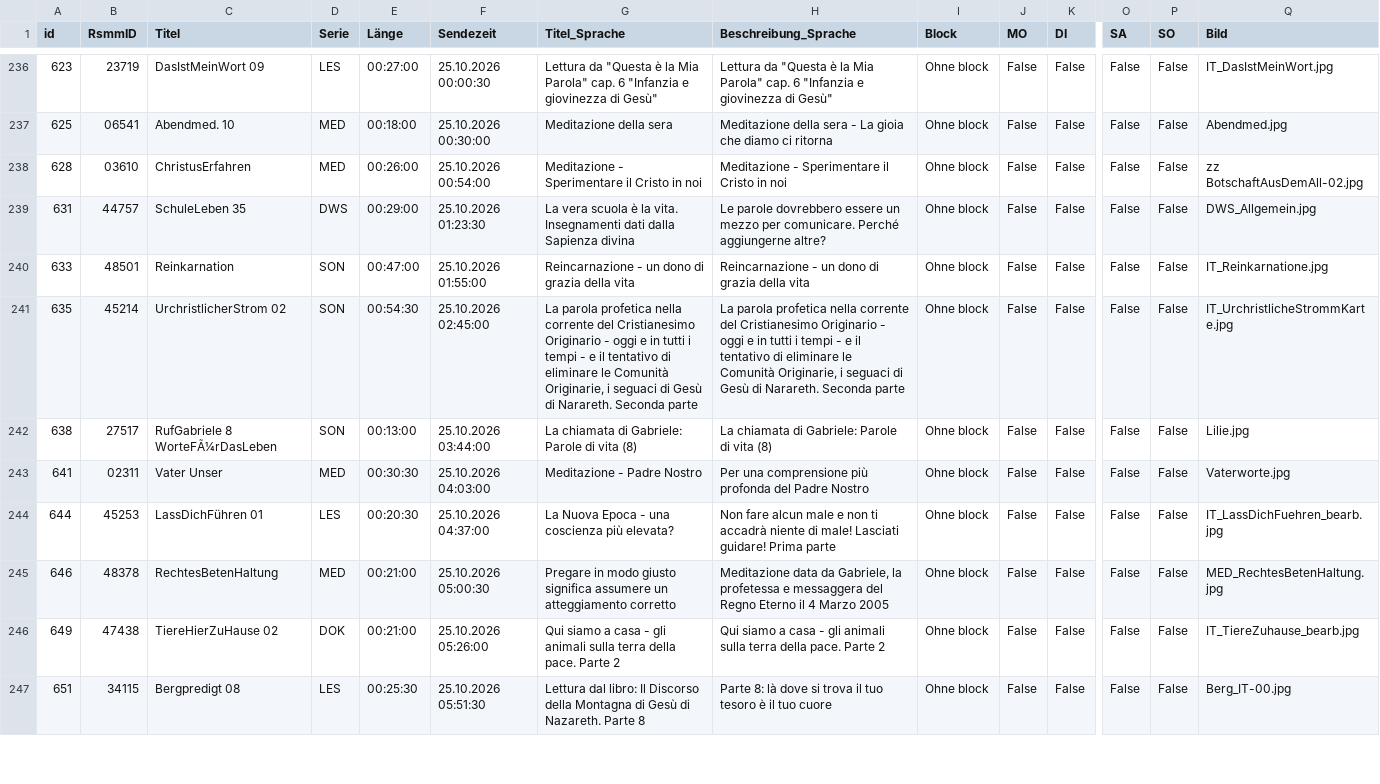
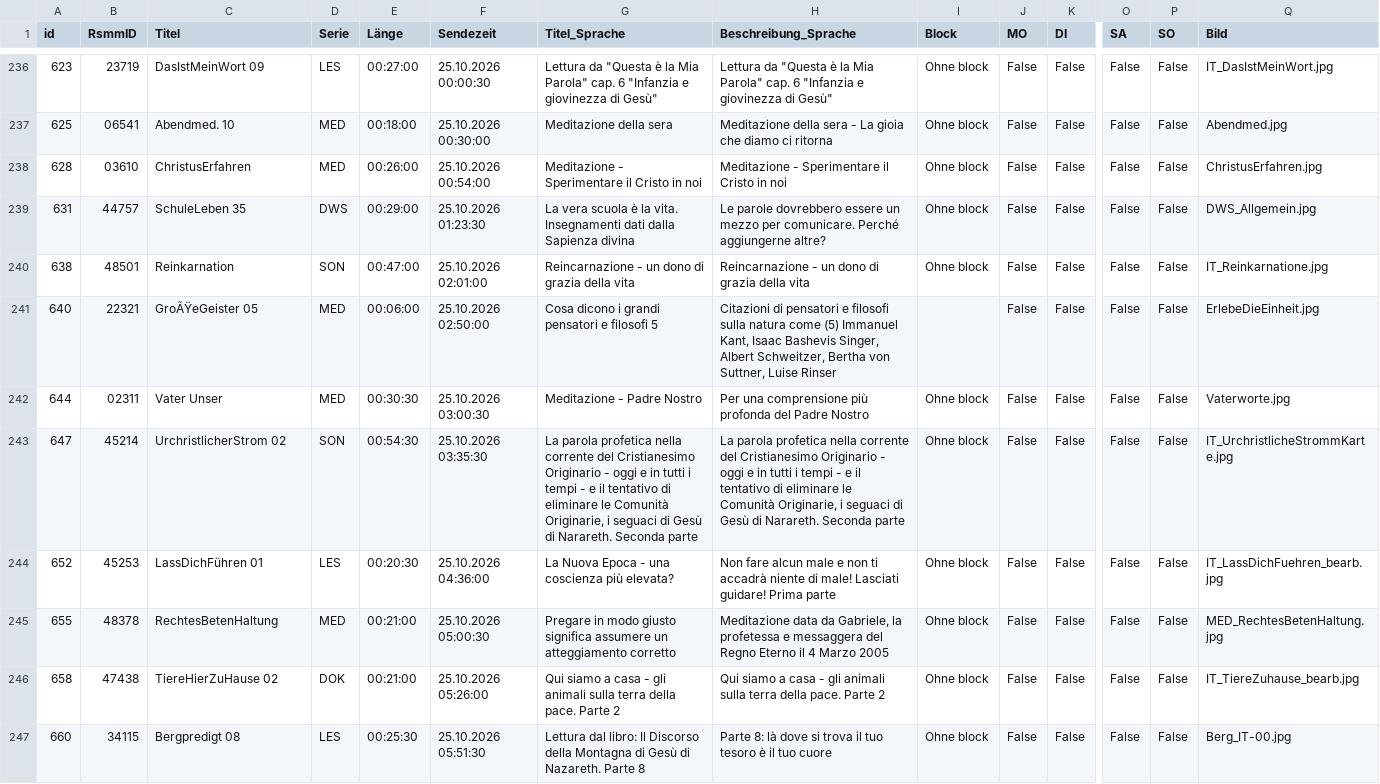
Before and after one commit to benevenstanciano/xml-tv-santec, a CSV file: data/csv/it_KW43.csv, drawn as a sheet; only a part is shown, gaps mark what is left out; removed rows and columns are numbered as before the commit, all else as after; rows hold the shown columns only; the diff covers the shown part only; the diff names each change by its address in the sheet, - before the commit and + after, or states it on an @@ line.

```diff
--- a/data/csv/it_KW43.csv
+++ b/data/csv/it_KW43.csv
-Q238 (Bild): zz BotschaftAusDemAll-02.jpg
+Q238 (Bild): ChristusErfahren.jpg
-row 240: 633 | 48501 | Reinkarnation | SON | 00:47:00 | 25.10.2026 01:55:00 | Reincarnazione - un dono di grazia della vita | Reincarnazione - un dono di grazia della vita | Ohne block | False | False | False | False | IT_Reinkarnatione.jpg
-row 241: 635 | 45214 | UrchristlicherStrom 02 | SON | 00:54:30 | 25.10.2026 02:45:00 | La parola profetica nella corrente del Cristianesimo Originario - oggi e in tutti i tempi - e il tentativo di eliminare le Comunità Originarie, i seguaci di Gesù di Narareth. Seconda parte | La parola profetica nella corrente del Cristianesimo Originario - oggi e in tutti i tempi - e il tentativo di eliminare le Comunità Originarie, i seguaci di Gesù di Narareth. Seconda parte | Ohne block | False | False | False | False | IT_UrchristlicheStrommKarte.jpg
-B240 (RsmmID): 27517
+B240 (RsmmID): 48501
-C240 (Titel): RufGabriele 8 WorteFÃ¼rDasLeben
+C240 (Titel): Reinkarnation
-E240 (Länge): 00:13:00
+E240 (Länge): 00:47:00
-F240 (Sendezeit): 25.10.2026 03:44:00
+F240 (Sendezeit): 25.10.2026 02:01:00
-G240 (Titel_Sprache): La chiamata di Gabriele: Parole di vita (8)
+G240 (Titel_Sprache): Reincarnazione - un dono di grazia della vita
-H240 (Beschreibung_Sprache): La chiamata di Gabriele: Parole di vita (8)
+H240 (Beschreibung_Sprache): Reincarnazione - un dono di grazia della vita
-Q240 (Bild): Lilie.jpg
+Q240 (Bild): IT_Reinkarnatione.jpg
+row 241: 640 | 22321 | GroÃŸeGeister 05 | MED | 00:06:00 | 25.10.2026 02:50:00 | Cosa dicono i grandi pensatori e filosofi 5 | Citazioni di pensatori e filosofi sulla natura come (5) Immanuel Kant, Isaac Bashevis Singer, Albert Schweitzer, Bertha von Suttner, Luise Rinser |  | False | False | False | False | ErlebeDieEinheit.jpg
-A242 (id): 641
+A242 (id): 644
-F242 (Sendezeit): 25.10.2026 04:03:00
+F242 (Sendezeit): 25.10.2026 03:00:30
+row 243: 647 | 45214 | UrchristlicherStrom 02 | SON | 00:54:30 | 25.10.2026 03:35:30 | La parola profetica nella corrente del Cristianesimo Originario - oggi e in tutti i tempi - e il tentativo di eliminare le Comunità Originarie, i seguaci di Gesù di Narareth. Seconda parte | La parola profetica nella corrente del Cristianesimo Originario - oggi e in tutti i tempi - e il tentativo di eliminare le Comunità Originarie, i seguaci di Gesù di Narareth. Seconda parte | Ohne block | False | False | False | False | IT_UrchristlicheStrommKarte.jpg
-A244 (id): 644
+A244 (id): 652
-F244 (Sendezeit): 25.10.2026 04:37:00
+F244 (Sendezeit): 25.10.2026 04:36:00
-A245 (id): 646
+A245 (id): 655
-A246 (id): 649
+A246 (id): 658
-A247 (id): 651
+A247 (id): 660
```
Also changed, not shown: 63 edited cells elsewhere in this file, data/csv/es_KW43.csv, data/csv/fr_KW43.csv, 15 other files.
